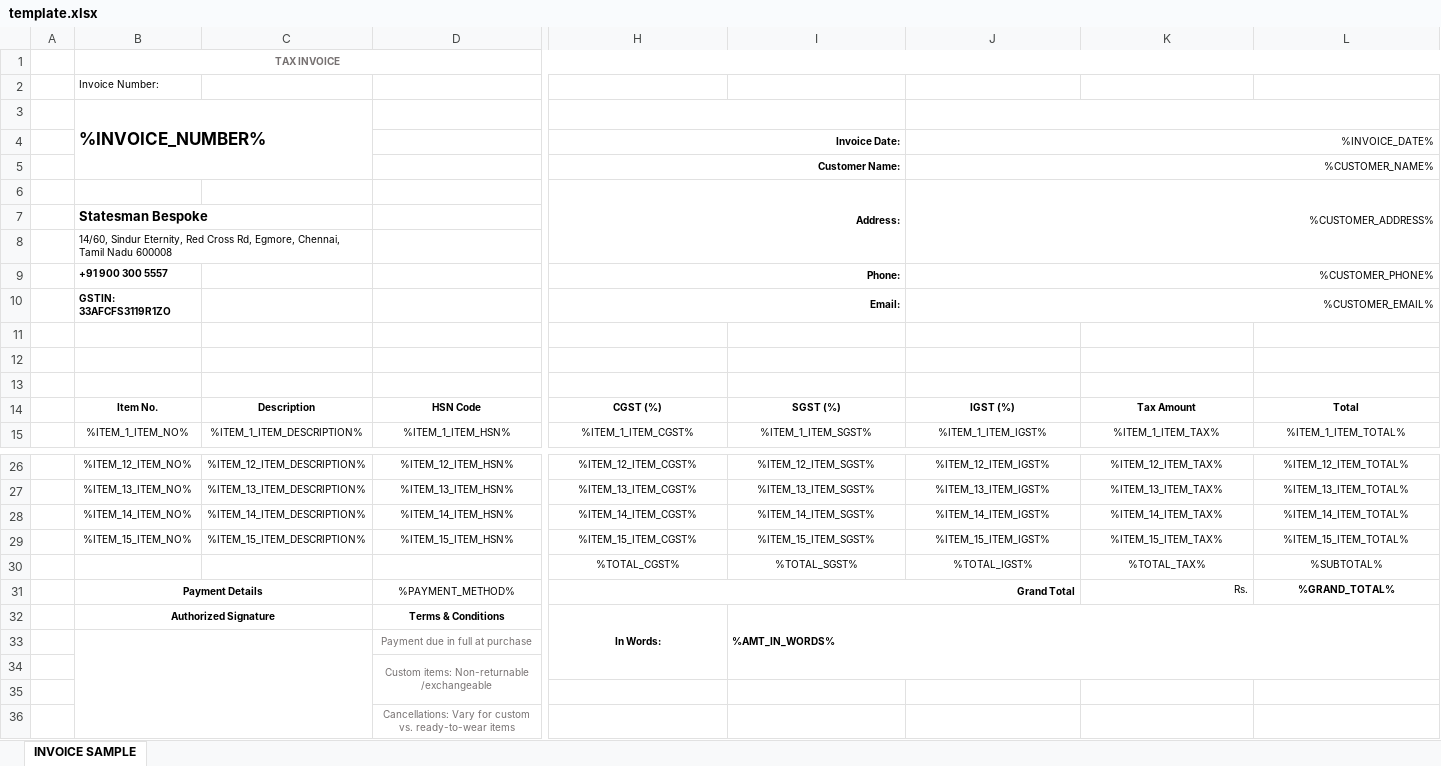
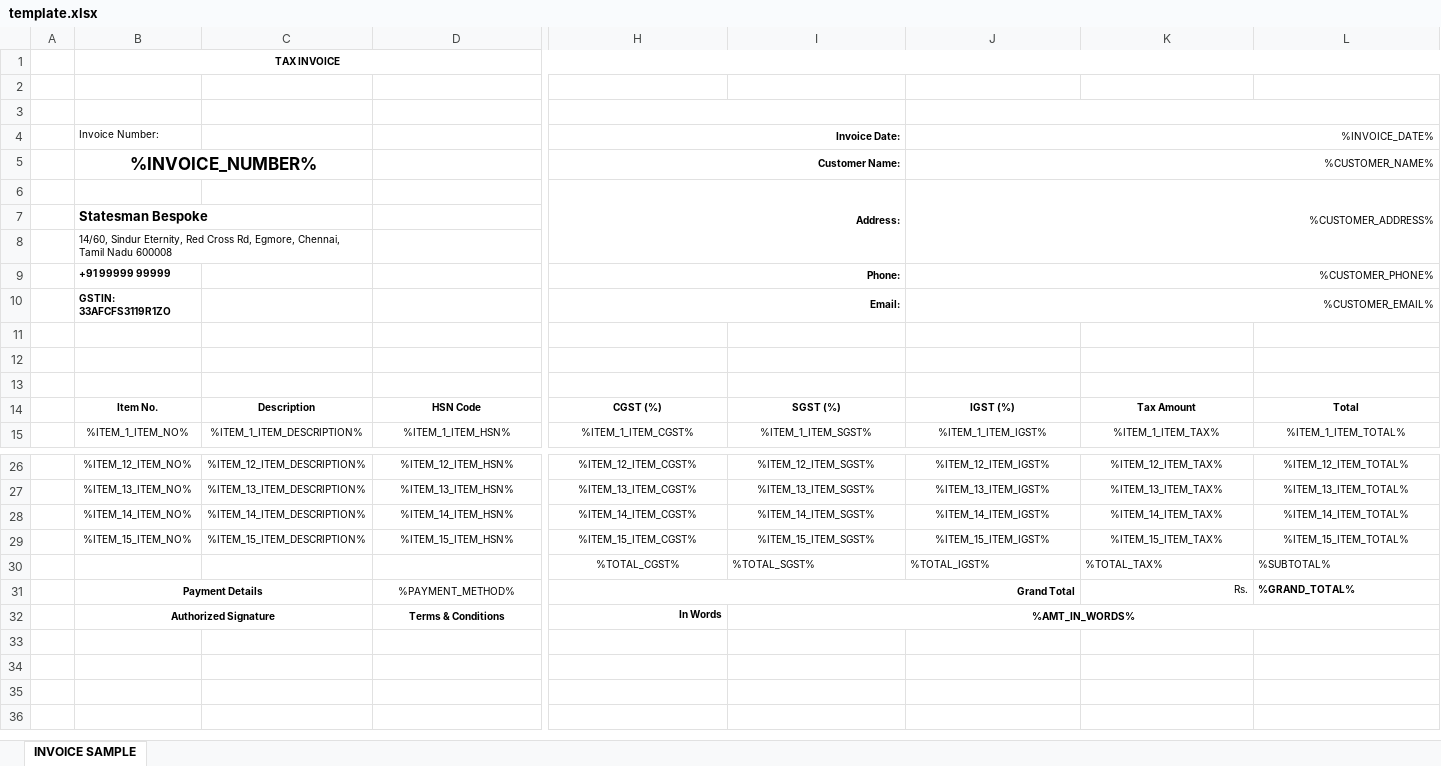
Before and after one commit to BlitzJB/invoice-template-gen, an Excel workbook: template.xlsx, sheet INVOICE SAMPLE, drawn as a sheet; only a part is shown, gaps mark what is left out; values as stored, in another font and other column widths than the file's, no borders; charts and pictures not drawn; rows hold the shown columns only; the diff names each change by its address in the sheet, - before the commit and + after, or states it on an @@ line.

Commit message:
minor format changes

```diff
--- a/template.xlsx (sheet INVOICE SAMPLE)
+++ b/template.xlsx (sheet INVOICE SAMPLE)
-B1 text colour: #767171
+B1 text colour: black
-B2: Invoice Number:
+B2: (empty)
-B3: %INVOICE_NUMBER%
+B3: (empty)
-B3:C5 merged
-B4: (empty)
+B4: Invoice Number:
-B5: (empty)
+B5: %INVOICE_NUMBER%
+B5:C5 merged
-B9: +91 900 300 5557
+B9: +91 99999 99999
-I30:L30 alignment: center
+I30:L30 alignment: left
-L31 alignment: center
+L31 alignment: left
-H32: In Words:
+H32: In Words
-H32 alignment: center
+H32 alignment: right
-H32:H34 merged
-I32 alignment: left
+I32 alignment: center
-row 33:  |  |  | Payment due in full at purchase
-row 34:  |  |  | Custom items: Non-returnable /exchangeable
-row 35: (empty)
-row 36:  |  |  | Cancellations: Vary for custom vs. ready-to-wear items
```
Also changed, not shown: charts or pictures.
